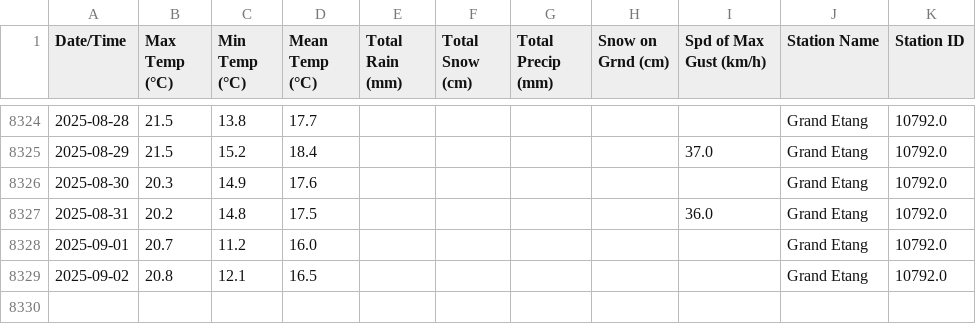
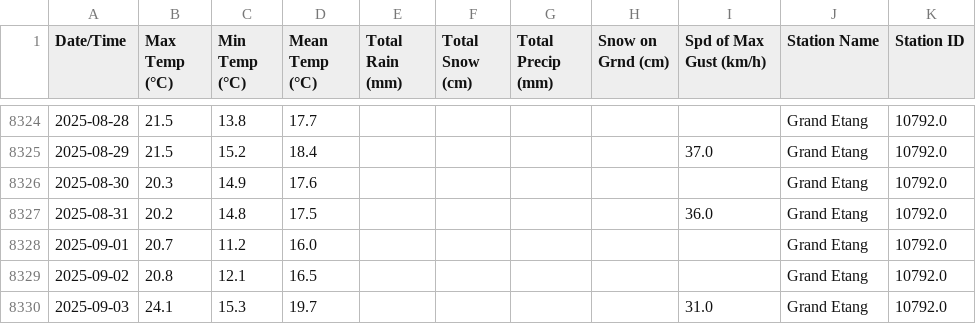
Before and after one commit to robertgwx/atl-climate-viewer, a CSV file: climate_data/NS/Grand Etang_daily_data.csv, drawn as a sheet; only a part is shown, gaps mark what is left out; the diff names each change by its address in the sheet, - before the commit and + after, or states it on an @@ line.

```diff
--- a/climate_data/NS/Grand Etang_daily_data.csv
+++ b/climate_data/NS/Grand Etang_daily_data.csv
+row 8330: 2025-09-03 | 24.1 | 15.3 | 19.7 |  |  |  |  | 31.0 | Grand Etang | 10792.0
```
Also changed, not shown: climate_data/NL/Mary's Harbour_daily_data.csv, climate_data/NL/Wreckhouse_daily_data.csv, 45 other files.
